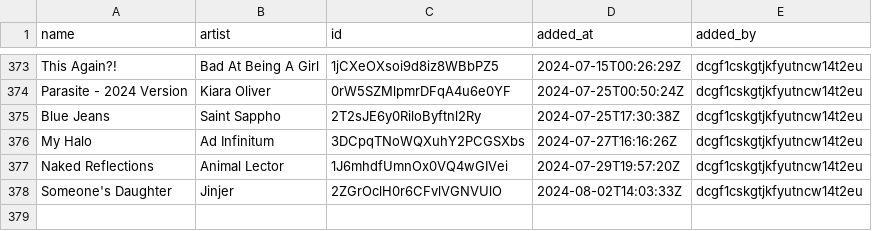
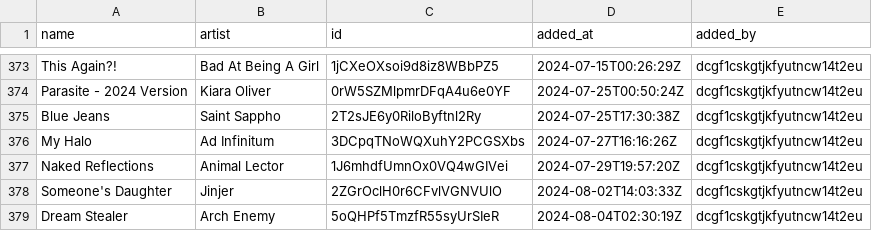
Before and after one commit to Ari-Zerner/spotify-archive, a CSV file: playlists/Women of Rock_Metal.csv, drawn as a sheet; only a part is shown, gaps mark what is left out; the diff names each change by its address in the sheet, - before the commit and + after, or states it on an @@ line.

Commit message:
Update 2024-08-04_00-00-55
Summary of Changes:
  Changed playlists:
    - Women of Rock_Metal

Changed playlist: Women of Rock_Metal
  Added tracks:
    - Dream Stealer by Arch Enemy
    - Someone's Daughter by Jinjer

```diff
--- a/playlists/Women of Rock_Metal.csv
+++ b/playlists/Women of Rock_Metal.csv
+row 379: Dream Stealer | Arch Enemy | 5oQHPf5TmzfR55syUrSIeR | 2024-08-04T02:30:19Z | dcgf1cskgtjkfyutncw14t2eu
```
Also changed, not shown: playlists_metadata.csv.
